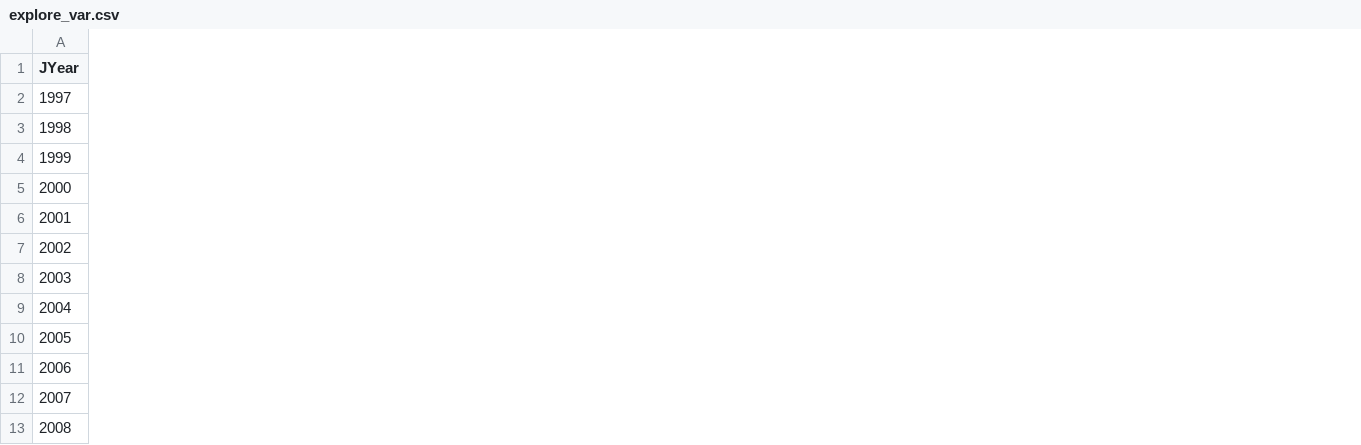
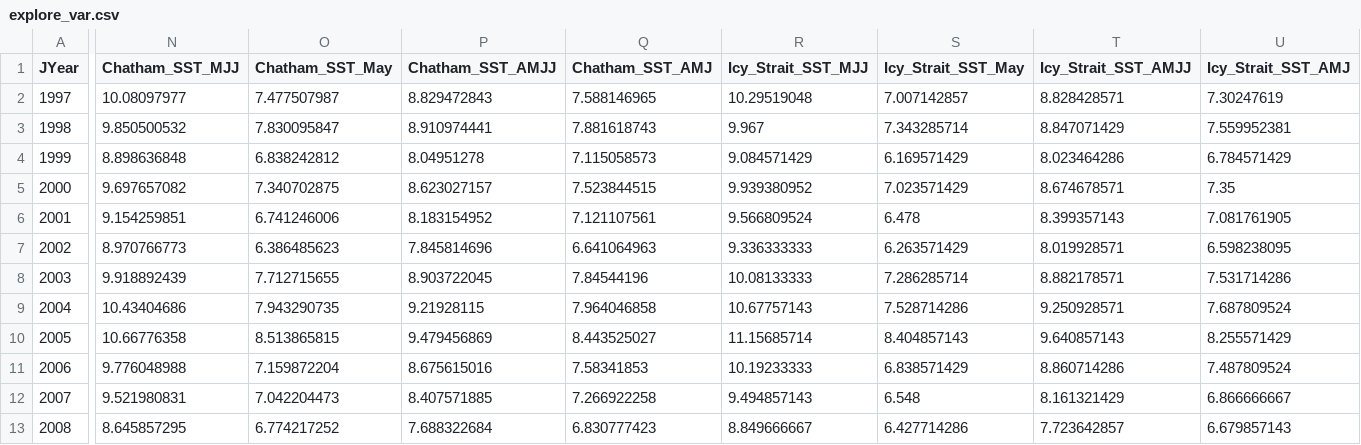
Before and after one commit to commfish/southeast_pink_salmon_preseason, a CSV file: 2024_forecast/data/explore_var.csv, drawn as a sheet; only a part is shown, gaps mark what is left out; the diff covers the shown part only; the diff names each change by its address in the sheet, - before the commit and + after, or states it on an @@ line.

```diff
--- a/2024_forecast/data/explore_var.csv
+++ b/2024_forecast/data/explore_var.csv
+column N (Chatham_SST_MJJ), rows 2-13: 10.08097977 | 9.850500532 | 8.898636848 | 9.697657082 | 9.154259851 | 8.970766773 | 9.918892439 | 10.43404686 | 10.66776358 | 9.776048988 | 9.521980831 | 8.645857295
+column O (Chatham_SST_May), rows 2-13: 7.477507987 | 7.830095847 | 6.838242812 | 7.340702875 | 6.741246006 | 6.386485623 | 7.712715655 | 7.943290735 | 8.513865815 | 7.159872204 | 7.042204473 | 6.774217252
+column P (Chatham_SST_AMJJ), rows 2-13: 8.829472843 | 8.910974441 | 8.04951278 | 8.623027157 | 8.183154952 | 7.845814696 | 8.903722045 | 9.21928115 | 9.479456869 | 8.675615016 | 8.407571885 | 7.688322684
+column Q (Chatham_SST_AMJ), rows 2-13: 7.588146965 | 7.881618743 | 7.115058573 | 7.523844515 | 7.121107561 | 6.641064963 | 7.84544196 | 7.964046858 | 8.443525027 | 7.58341853 | 7.266922258 | 6.830777423
+column R (Icy_Strait_SST_MJJ), rows 2-13: 10.29519048 | 9.967 | 9.084571429 | 9.939380952 | 9.566809524 | 9.336333333 | 10.08133333 | 10.67757143 | 11.15685714 | 10.19233333 | 9.494857143 | 8.849666667
+column S (Icy_Strait_SST_May), rows 2-13: 7.007142857 | 7.343285714 | 6.169571429 | 7.023571429 | 6.478 | 6.263571429 | 7.286285714 | 7.528714286 | 8.404857143 | 6.838571429 | 6.548 | 6.427714286
+column T (Icy_Strait_SST_AMJJ), rows 2-13: 8.828428571 | 8.847071429 | 8.023464286 | 8.674678571 | 8.399357143 | 8.019928571 | 8.882178571 | 9.250928571 | 9.640857143 | 8.860714286 | 8.161321429 | 7.723642857
+column U (Icy_Strait_SST_AMJ), rows 2-13: 7.30247619 | 7.559952381 | 6.784571429 | 7.35 | 7.081761905 | 6.598238095 | 7.531714286 | 7.687809524 | 8.255571429 | 7.487809524 | 6.866666667 | 6.679857143
```
Also changed, not shown: 8 added columns elsewhere in this file, 3 other files.
